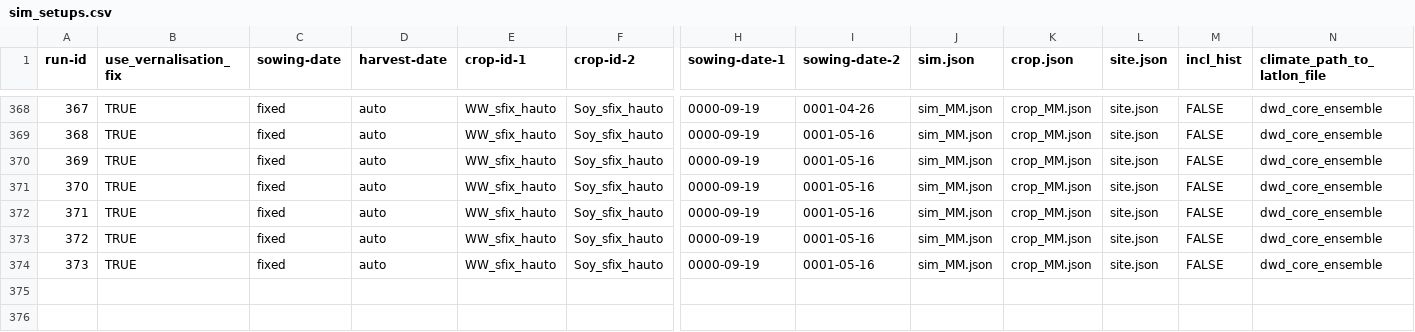
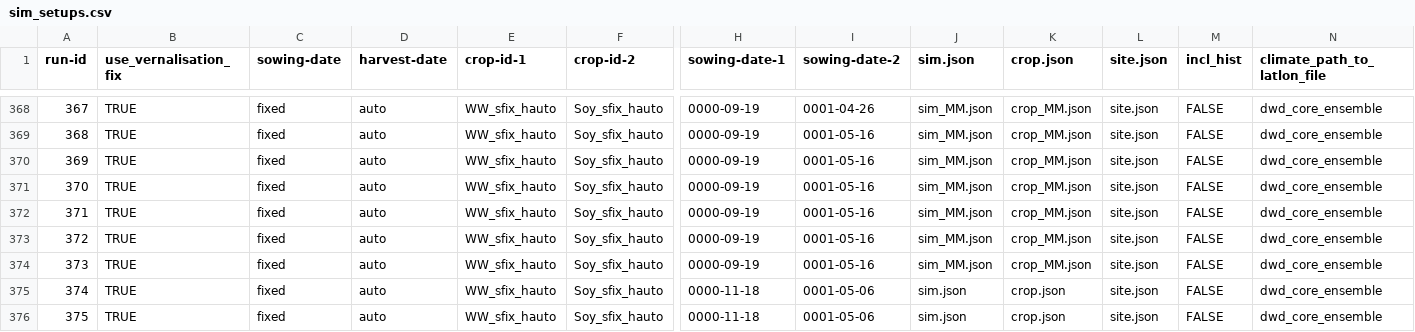
Before and after one commit to zalf-rpm/divCROP, a CSV file: sim_setups.csv, drawn as a sheet; only a part is shown, gaps mark what is left out; rows hold the shown columns only; the diff names each change by its address in the sheet, - before the commit and + after, or states it on an @@ line.

```diff
--- a/sim_setups.csv
+++ b/sim_setups.csv
+row 375: 374 | TRUE | fixed | auto | WW_sfix_hauto | Soy_sfix_hauto | 0000-11-18 | 0001-05-06 | sim.json | crop.json | site.json | FALSE | dwd_core_ensemble
+row 376: 375 | TRUE | fixed | auto | WW_sfix_hauto | Soy_sfix_hauto | 0000-11-18 | 0001-05-06 | sim.json | crop.json | site.json | FALSE | dwd_core_ensemble
```
